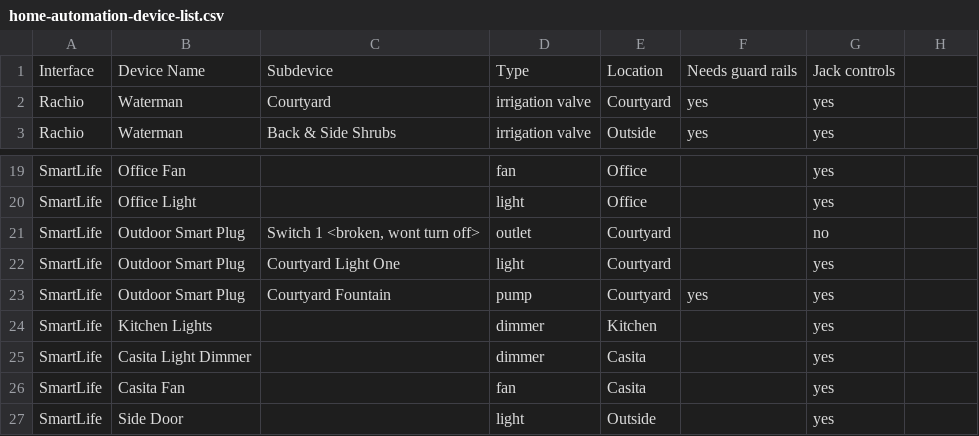
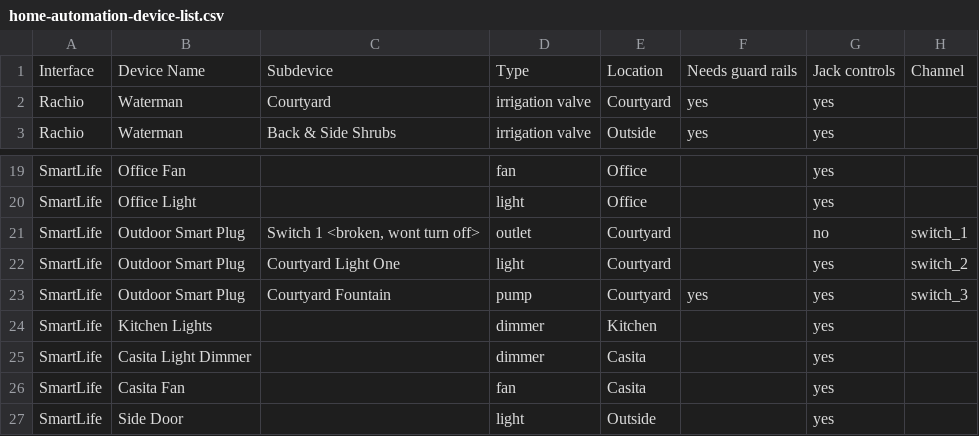
Before and after one commit to uChip/captain-jack, a CSV file: docs/home-automation-device-list.csv, drawn as a sheet; only a part is shown, gaps mark what is left out; the diff names each change by its address in the sheet, - before the commit and + after, or states it on an @@ line.

```diff
--- a/docs/home-automation-device-list.csv
+++ b/docs/home-automation-device-list.csv
-H1: (empty)
+H1: Channel
-H21: (empty)
+H21: switch_1
-H22: (empty)
+H22: switch_2
-H23: (empty)
+H23: switch_3
```
Also changed, not shown: 10 other files.
